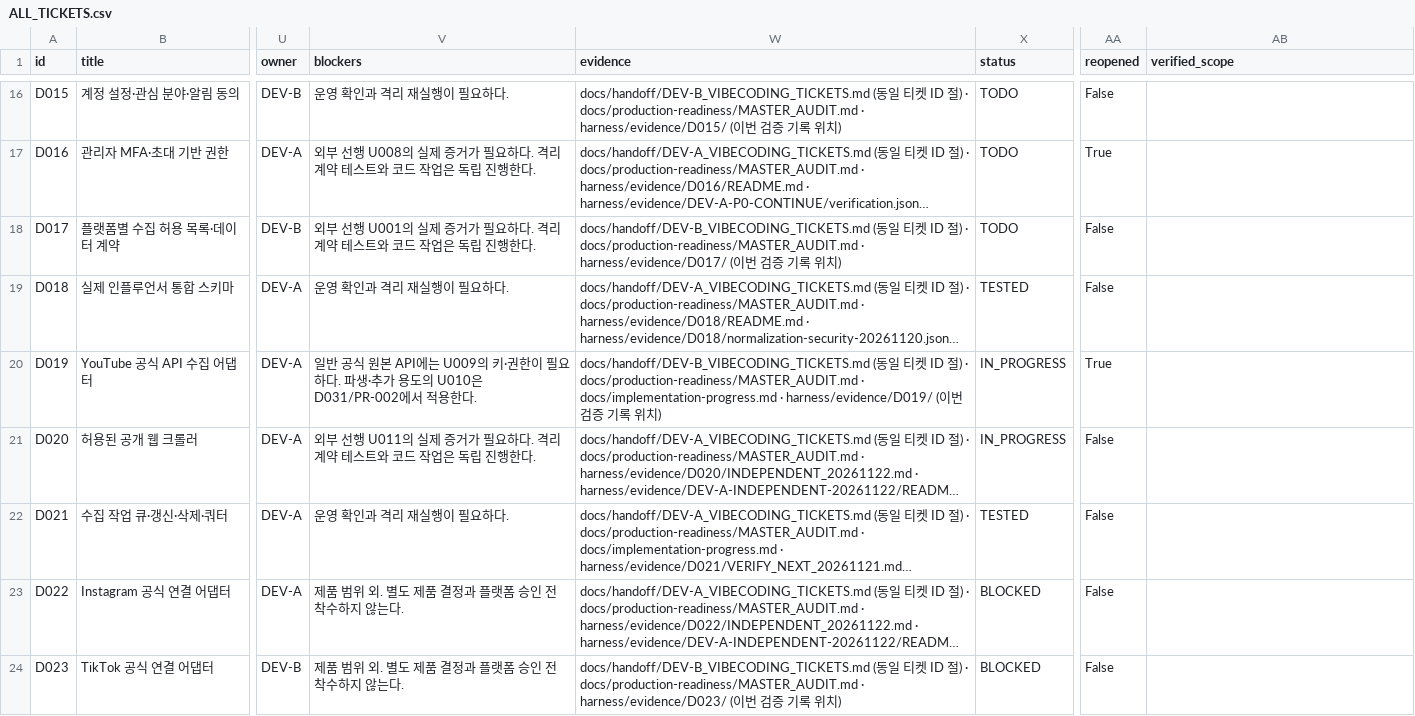
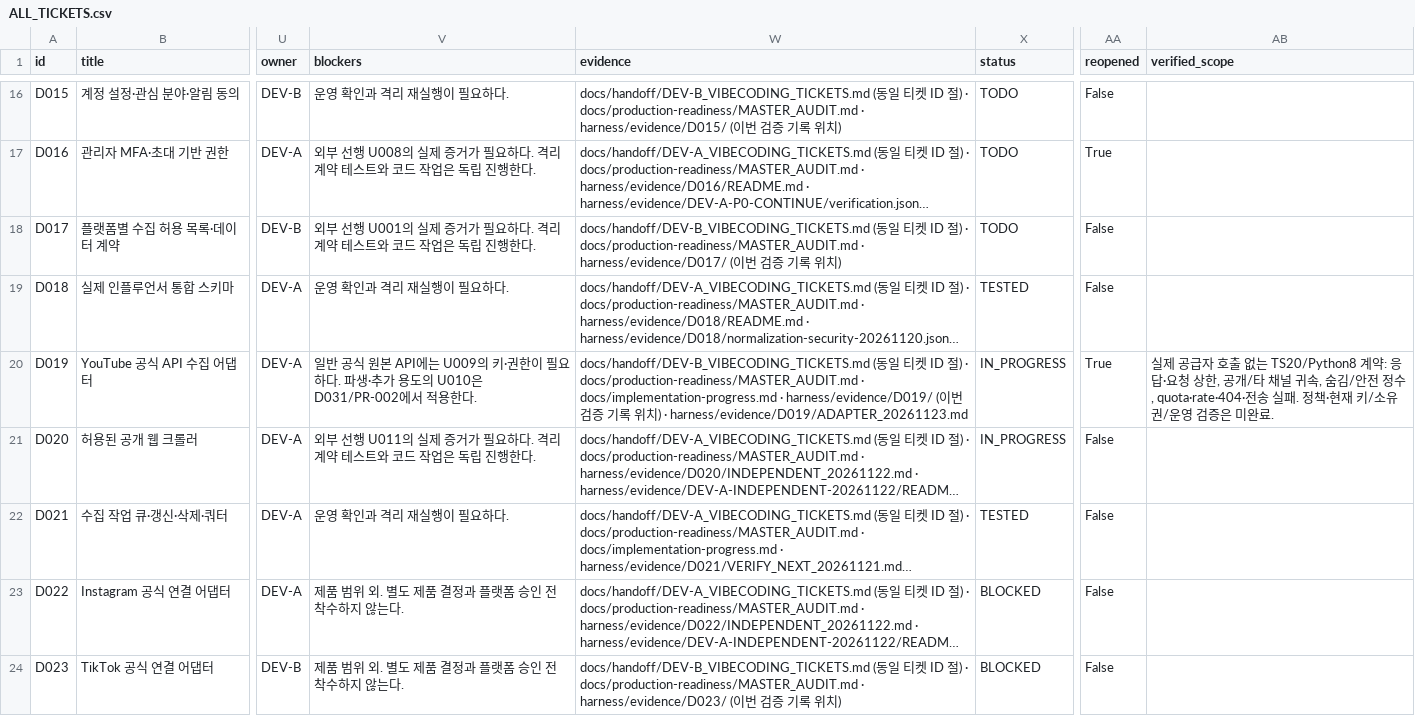
Before and after one commit to WooSungHyun03/AD-Me, a CSV file: docs/production-readiness/ALL_TICKETS.csv, drawn as a sheet; only a part is shown, gaps mark what is left out; long unchanged cells end in …; the diff names each change by its address in the sheet, - before the commit and + after, or states it on an @@ line.

```diff
--- a/docs/production-readiness/ALL_TICKETS.csv
+++ b/docs/production-readiness/ALL_TICKETS.csv
-W20 (evidence): …치)
+W20 (evidence): …치) · harness/evidence/D019/ADAPTER_20261123.md
-AB20 (verified_scope): (empty)
+AB20 (verified_scope): 실제 공급자 호출 없는 TS20/Python8 계약: 응답·요청 상한, 공개/타 채널 귀속, 숨김/안전 정수, quota·rate·404·전송 실패. 정책·현재 키/소유권/운영 검증은 미완료.
```
Also changed, not shown: 12 other files.
